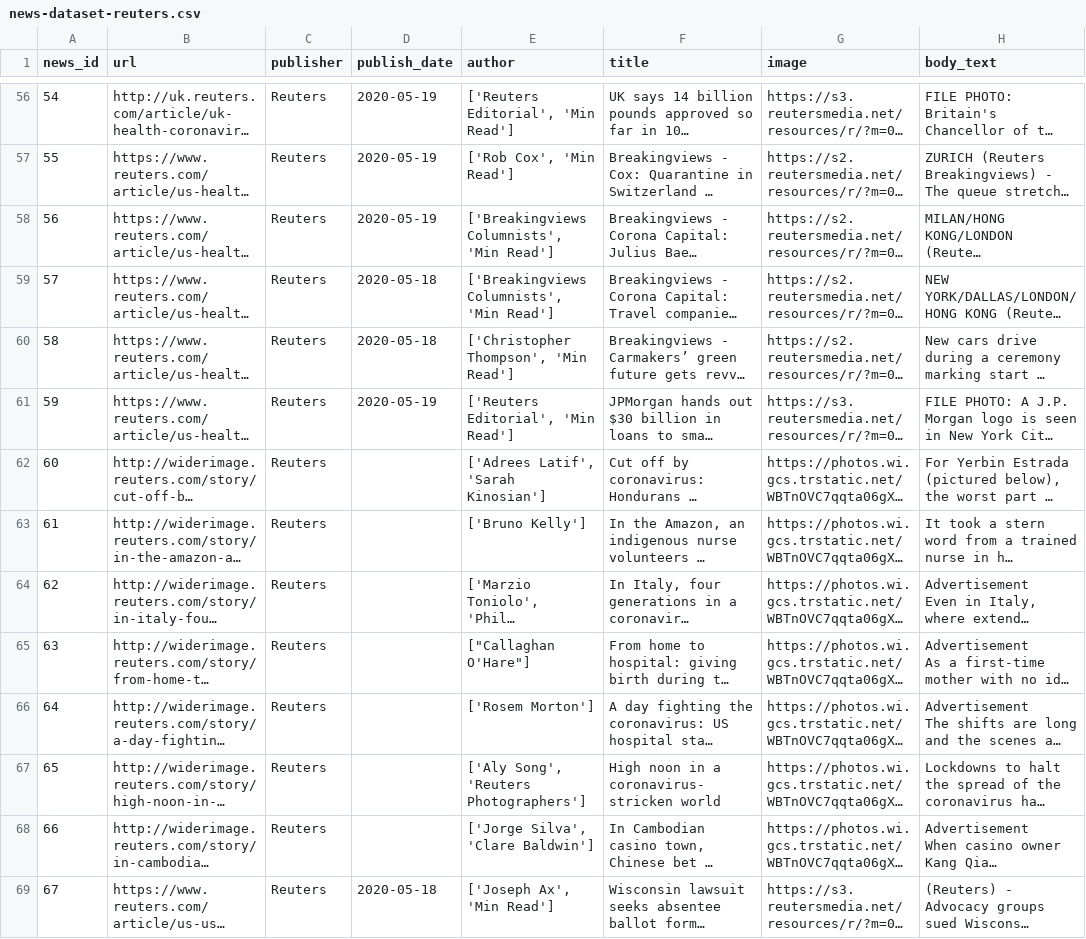
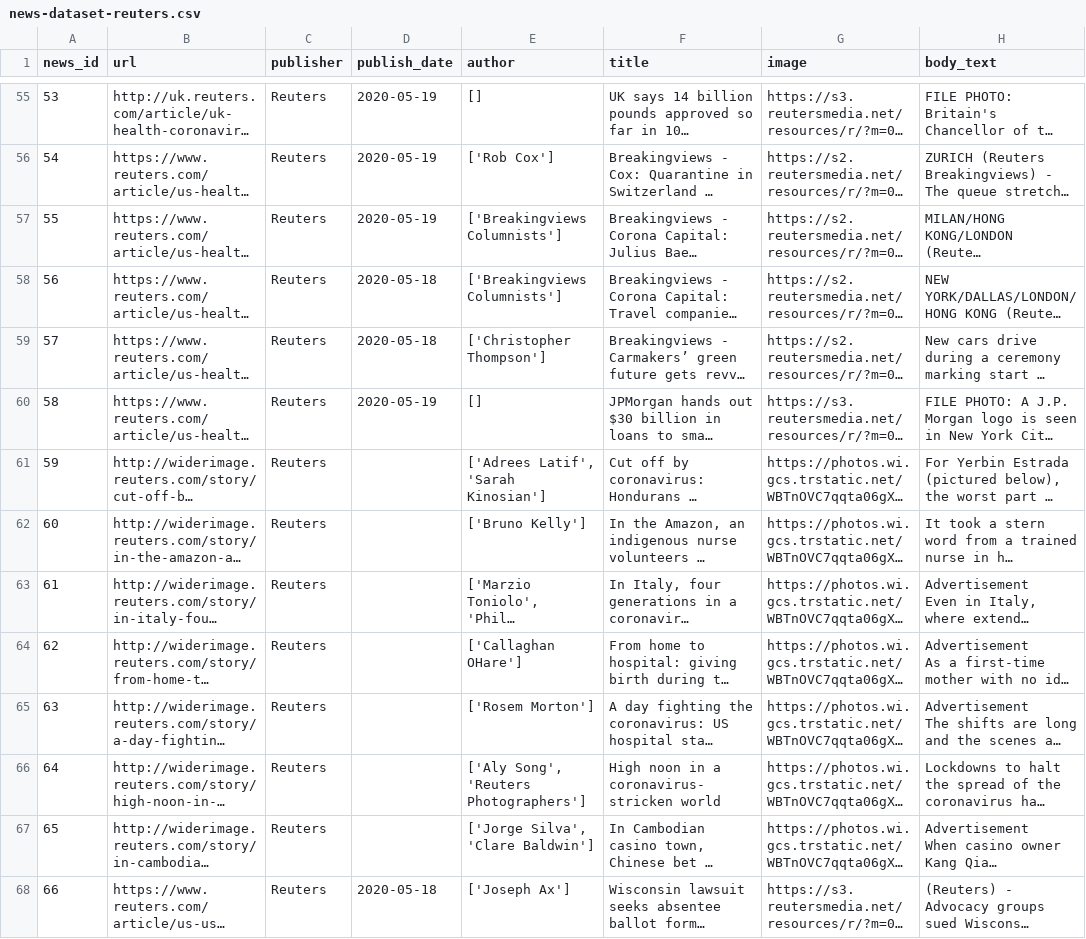
Before and after one commit to apurvamulay/ReCOVery, a CSV file: dataset/news-dataset-reuters.csv, drawn as a sheet; only a part is shown, gaps mark what is left out; long unchanged cells end in …; addresses are those after the commit; the diff covers the shown part only; the diff names each change by its address in the sheet, - before the commit and + after, or states it on an @@ line.

Commit message:
Fix authors issue

```diff
--- a/dataset/news-dataset-reuters.csv
+++ b/dataset/news-dataset-reuters.csv
@@ column A (news_id) renumbered from row 44 down @@
-E55 (author): ['Reuters Editorial', 'Min Read']
+E55 (author): []
-E56 (author): ['Rob Cox', 'Min Read']
+E56 (author): ['Rob Cox']
-E57:E58 (author): ['Breakingviews Columnists', 'Min Read']
+E57:E58 (author): ['Breakingviews Columnists']
-E59 (author): ['Christopher Thompson', 'Min Read']
+E59 (author): ['Christopher Thompson']
-E60 (author): ['Reuters Editorial', 'Min Read']
+E60 (author): []
-E64 (author): ["Callaghan O'Hare"]
+E64 (author): ['Callaghan OHare']
-E68 (author): ['Joseph Ax', 'Min Read']
+E68 (author): ['Joseph Ax']
```
Also changed, not shown: 1 removed row and 53 edited cells elsewhere in this file.
